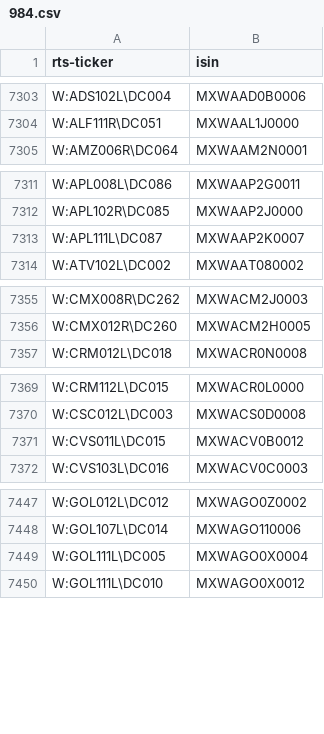
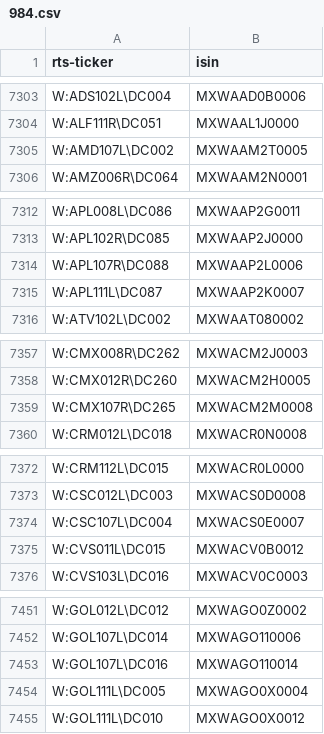
Before and after one commit to tradingview-dev/idc-expchains, a CSV file: isin/984.csv, drawn as a sheet; only a part is shown, gaps mark what is left out; the diff covers the shown part only.

Commit message:
Autocommit isin

```diff
--- a/isin/984.csv
+++ b/isin/984.csv
@@ -7304,2 +7304,3 @@ W:ADS102L\DC004,MXWAAD0B0006
 W:ALF111R\DC051,MXWAAL1J0000
+W:AMD107L\DC002,MXWAAM2T0005
 W:AMZ006R\DC064,MXWAAM2N0001
@@ -7312,2 +7313,3 @@ W:APL008L\DC086,MXWAAP2G0011
 W:APL102R\DC085,MXWAAP2J0000
+W:APL107R\DC088,MXWAAP2L0006
 W:APL111L\DC087,MXWAAP2K0007
@@ -7356,2 +7358,3 @@ W:CMX008R\DC262,MXWACM2J0003
 W:CMX012R\DC260,MXWACM2H0005
+W:CMX107R\DC265,MXWACM2M0008
 W:CRM012L\DC018,MXWACR0N0008
@@ -7370,2 +7373,3 @@ W:CRM112L\DC015,MXWACR0L0000
 W:CSC012L\DC003,MXWACS0D0008
+W:CSC107L\DC004,MXWACS0E0007
 W:CVS011L\DC015,MXWACV0B0012
@@ -7448,2 +7452,3 @@ W:GOL012L\DC012,MXWAGO0Z0002
 W:GOL107L\DC014,MXWAGO110006
+W:GOL107L\DC016,MXWAGO110014
 W:GOL111L\DC005,MXWAGO0X0004
```
Also changed, not shown: 1 added row elsewhere in this file, isin/1556.csv, isin/729.csv, 5 other files.
